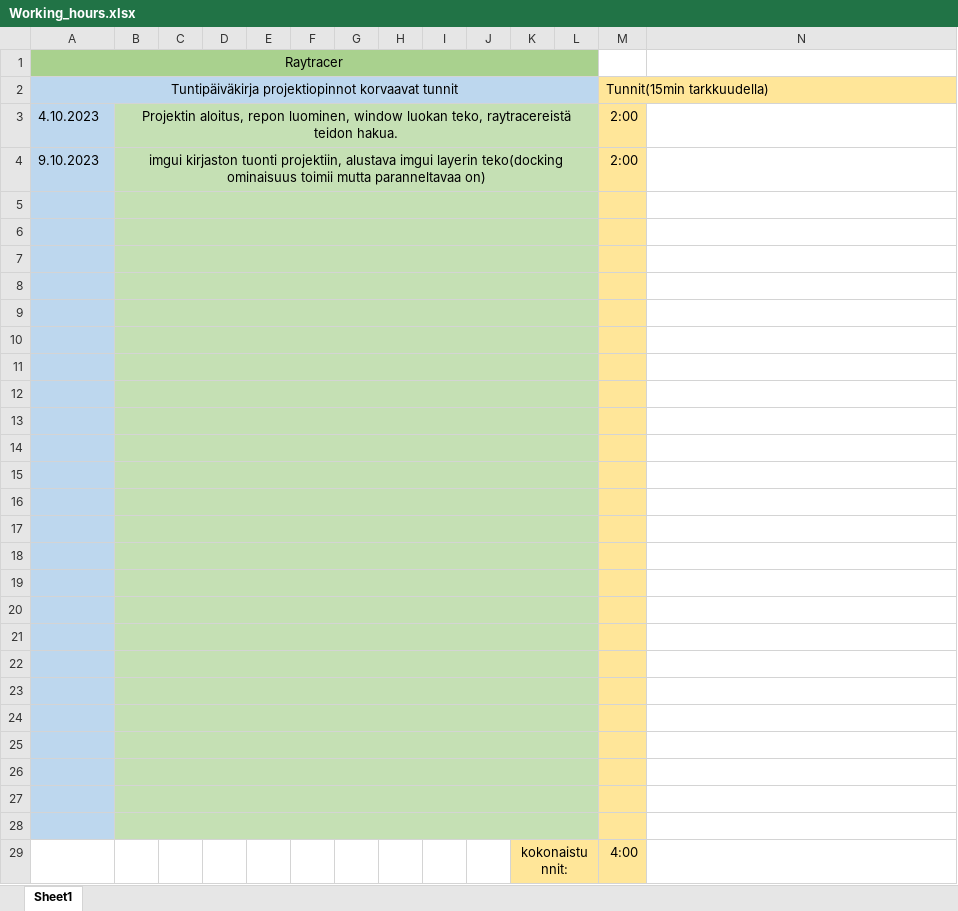
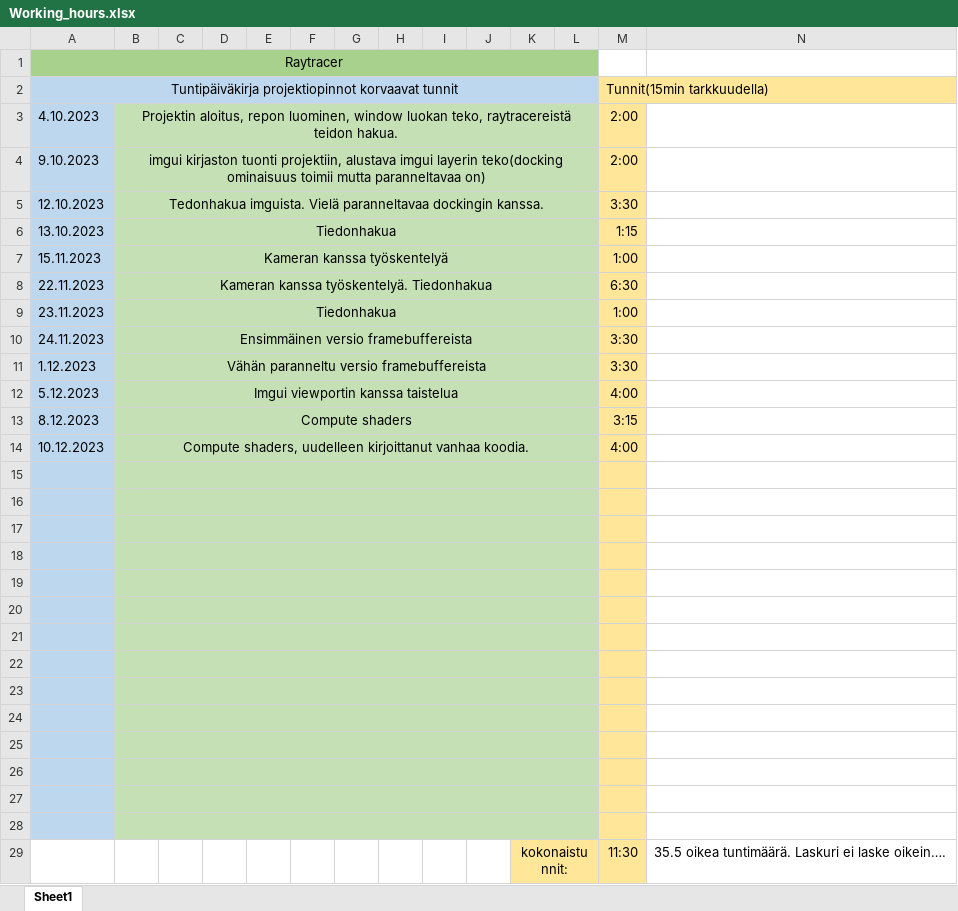
Before and after one commit to IMKarhu/RayTracing, an Excel workbook: docs/Working_hours.xlsx, sheet Sheet1, drawn as a sheet; values as stored, in another font and other column widths than the file's, no borders; removed rows and columns are numbered as before the commit, all else as after; the diff names each change by its address in the sheet, - before the commit and + after, or states it on an @@ line.

Commit message:
Add missing hours

```diff
--- a/docs/Working_hours.xlsx (sheet Sheet1)
+++ b/docs/Working_hours.xlsx (sheet Sheet1)
+M2:N2 merged
-N2 fill: none
+N2 fill: #FFE699
+row 5: 12.10.2023 | Tedonhakua imguista. Vielä paranneltavaa dockingin kanssa. |  |  |  |  |  |  |  |  |  |  | 3:30
+row 6: 13.10.2023 | Tiedonhakua |  |  |  |  |  |  |  |  |  |  | 1:15
+row 7: 15.11.2023 | Kameran kanssa työskentelyä |  |  |  |  |  |  |  |  |  |  | 1:00
+row 8: 22.11.2023 | Kameran kanssa työskentelyä. Tiedonhakua |  |  |  |  |  |  |  |  |  |  | 6:30
+row 9: 23.11.2023 | Tiedonhakua |  |  |  |  |  |  |  |  |  |  | 1:00
+row 10: 24.11.2023 | Ensimmäinen versio framebuffereista |  |  |  |  |  |  |  |  |  |  | 3:30
+row 11: 1.12.2023 | Vähän paranneltu versio framebuffereista |  |  |  |  |  |  |  |  |  |  | 3:30
+row 12: 5.12.2023 | Imgui viewportin kanssa taistelua |  |  |  |  |  |  |  |  |  |  | 4:00
+row 13: 8.12.2023 | Compute shaders |  |  |  |  |  |  |  |  |  |  | 3:15
+row 14: 10.12.2023 | Compute shaders, uudelleen kirjoittanut vanhaa koodia. |  |  |  |  |  |  |  |  |  |  | 4:00
-A29 fill: #BDD7EE
+A29 fill: none
-B29:J29 fill: #C5E0B4
+B29:J29 fill: none
-B19:L19 merged
-row 29: (empty)
+row 29:  |  |  |  |  |  |  |  |  |  | kokonaistunnit: |  | 11:30 | 35.5 oikea tuntimäärä. Laskuri ei laske oikein….
-K29:L29 fill: #C5E0B4
+K29:L29 fill: #FFE699
+K29:L29 merged
-row 20: (empty)
-row 21: (empty)
-row 22: (empty)
-row 23: (empty)
-row 24: (empty)
-row 25: (empty)
-row 26: (empty)
-row 27: (empty)
-row 28: (empty)
-row 29:  |  |  |  |  |  |  |  |  |  | kokonaistunnit: |  | 4:00
```
